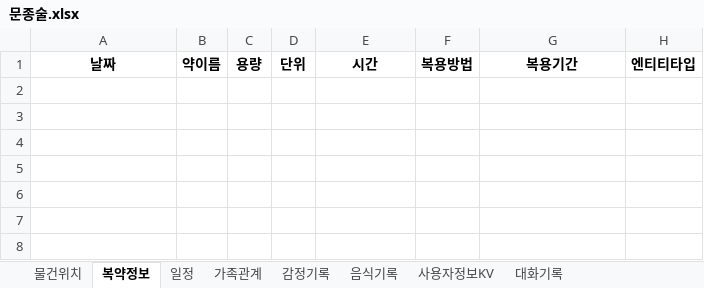
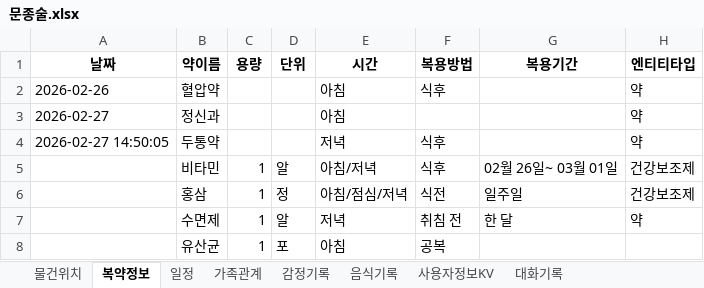
Before and after one commit to elregansekwon/life_assist_dm, an Excel workbook: life_assist_dm/user_information/문종술.xlsx, sheet 복약정보, drawn as a sheet; values as stored, in another font and other column widths than the file's, no borders; the diff names each change by its address in the sheet, - before the commit and + after, or states it on an @@ line.

```diff
--- a/life_assist_dm/user_information/문종술.xlsx (sheet 복약정보)
+++ b/life_assist_dm/user_information/문종술.xlsx (sheet 복약정보)
+row 2: 2026-02-26 | 혈압약 |  |  | 아침 | 식후 |  | 약
+row 3: 2026-02-27 | 정신과 |  |  | 아침 |  |  | 약
+row 4: 2026-02-27 14:50:05 | 두통약 |  |  | 저녁 | 식후 |  | 약
+row 5:  | 비타민 | 1 | 알 | 아침/저녁 | 식후 | 02월 26일~ 03월 01일 | 건강보조제
+row 6:  | 홍삼 | 1 | 정 | 아침/점심/저녁 | 식전 | 일주일 | 건강보조제
+row 7:  | 수면제 | 1 | 알 | 저녁 | 취침 전 | 한 달 | 약
+row 8:  | 유산균 | 1 | 포 | 아침 | 공복
```
Also changed, not shown: sheet 대화기록, sheet 물건위치, sheet 일정, sheet 가족관계, sheet 음식기록, sheet 감정기록, 1 more sheet, life_assist_dm/user_information/권서연.xlsx, 15 other files.
